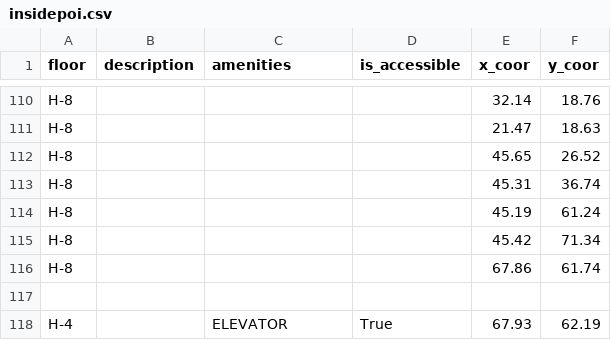
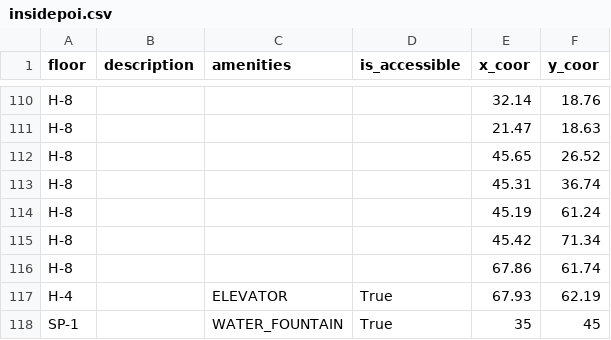
Before and after one commit to Soen390-Pathfinders/SOEN390_PathFinders, a CSV file: backend/app/csv/insidepoi.csv, drawn as a sheet; only a part is shown, gaps mark what is left out.

```diff
--- a/backend/app/csv/insidepoi.csv
+++ b/backend/app/csv/insidepoi.csv
@@ -116,3 +116,3 @@ H-8,,,,45.42,71.34
 H-8,,,,67.86,61.74
-
 H-4,,ELEVATOR,True,67.93,62.19
+SP-1,,WATER_FOUNTAIN,True,35,45
```
Also changed, not shown: backend/app/csv/edge.csv, backend/app/csv/room.csv, 1 other file.
